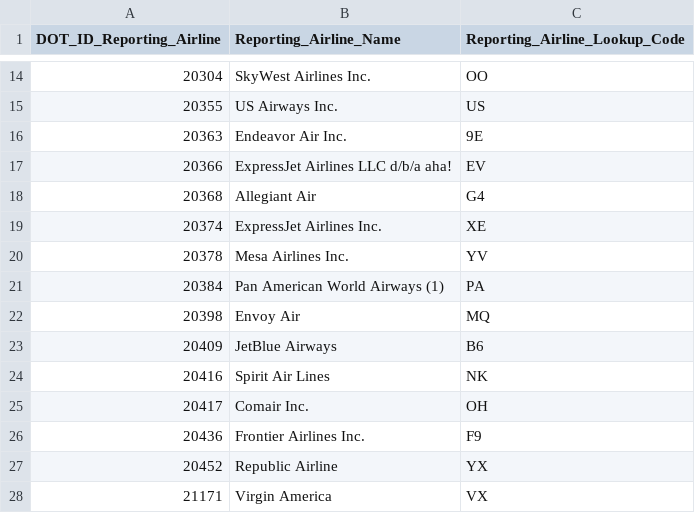
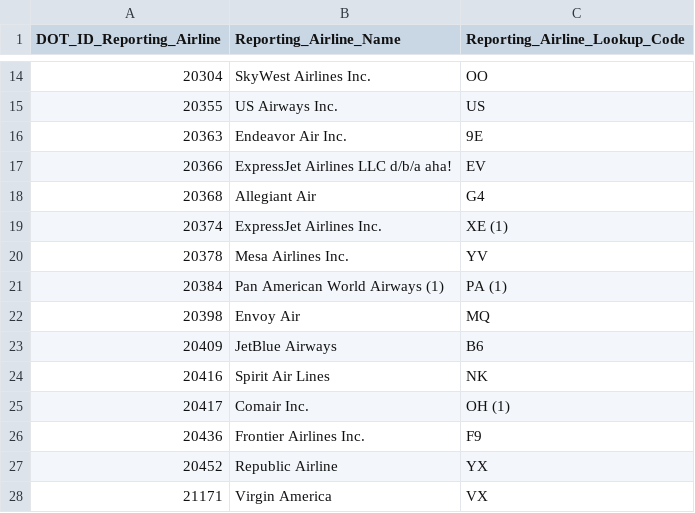
Before and after one commit to AlKulAK/slcflights, a CSV file: inst/extdata/csv/L_AIRLINE_ID_reduced.csv, drawn as a sheet; only a part is shown, gaps mark what is left out.

Commit message:
Preserve numeric Airline ID lookup suffixes

```diff
--- a/inst/extdata/csv/L_AIRLINE_ID_reduced.csv
+++ b/inst/extdata/csv/L_AIRLINE_ID_reduced.csv
@@ -18,5 +18,5 @@ DOT_ID_Reporting_Airline,Reporting_Airline_Name,Reporting_Airline_Lookup_Code
 20368,Allegiant Air,G4
-20374,ExpressJet Airlines Inc.,XE
+20374,ExpressJet Airlines Inc.,XE (1)
 20378,Mesa Airlines Inc.,YV
-20384,Pan American World Airways (1),PA
+20384,Pan American World Airways (1),PA (1)
 20398,Envoy Air,MQ
@@ -24,3 +24,3 @@ DOT_ID_Reporting_Airline,Reporting_Airline_Name,Reporting_Airline_Lookup_Code
 20416,Spirit Air Lines,NK
-20417,Comair Inc.,OH
+20417,Comair Inc.,OH (1)
 20436,Frontier Airlines Inc.,F9
```
Also changed, not shown: 2 other files.
